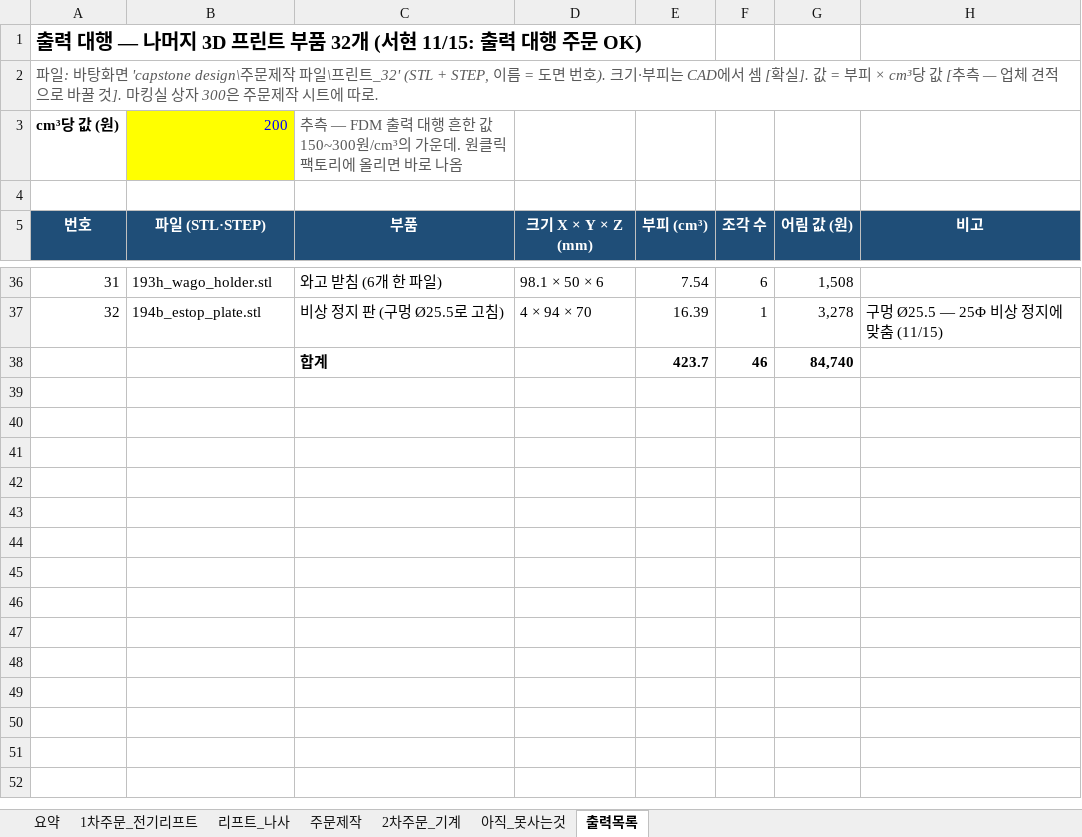
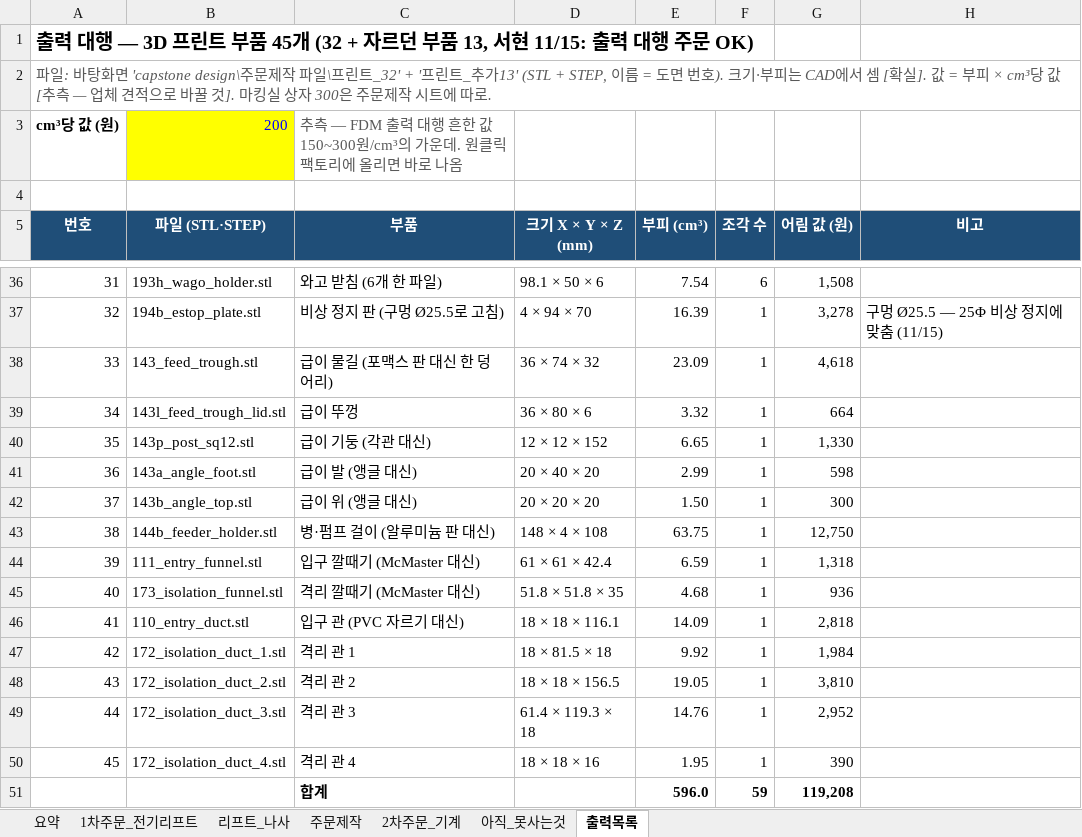
Before and after one commit to britams/-capstone-project-repo, an Excel workbook: purchase/부품정리_2026-11-15.xlsx, sheet 출력목록, drawn as a sheet; only a part is shown, gaps mark what is left out; values as stored, in another font and other column widths than the file's, no borders; removed rows and columns are numbered as before the commit, all else as after; the diff names each change by its address in the sheet, - before the commit and + after, or states it on an @@ line.

```diff
--- a/purchase/부품정리_2026-11-15.xlsx (sheet 출력목록)
+++ b/purchase/부품정리_2026-11-15.xlsx (sheet 출력목록)
@@ column A (번호) renumbered between rows 1 and 2 @@
-row 38:  |  | 합계 |  | 423.7 | 46 | 84,740
+row 38: 33 | 143_feed_trough.stl | 급이 물길 (포맥스 판 대신 한 덩어리) | 36 × 74 × 32 | 23.09 | 1 | 4,618
+row 39: 34 | 143l_feed_trough_lid.stl | 급이 뚜껑 | 36 × 80 × 6 | 3.32 | 1 | 664
+row 40: 35 | 143p_post_sq12.stl | 급이 기둥 (각관 대신) | 12 × 12 × 152 | 6.65 | 1 | 1,330
+row 41: 36 | 143a_angle_foot.stl | 급이 발 (앵글 대신) | 20 × 40 × 20 | 2.99 | 1 | 598
+row 42: 37 | 143b_angle_top.stl | 급이 위 (앵글 대신) | 20 × 20 × 20 | 1.50 | 1 | 300
+row 43: 38 | 144b_feeder_holder.stl | 병·펌프 걸이 (알루미늄 판 대신) | 148 × 4 × 108 | 63.75 | 1 | 12,750
+row 44: 39 | 111_entry_funnel.stl | 입구 깔때기 (McMaster 대신) | 61 × 61 × 42.4 | 6.59 | 1 | 1,318
+row 45: 40 | 173_isolation_funnel.stl | 격리 깔때기 (McMaster 대신) | 51.8 × 51.8 × 35 | 4.68 | 1 | 936
+row 46: 41 | 110_entry_duct.stl | 입구 관 (PVC 자르기 대신) | 18 × 18 × 116.1 | 14.09 | 1 | 2,818
+row 47: 42 | 172_isolation_duct_1.stl | 격리 관 1 | 18 × 81.5 × 18 | 9.92 | 1 | 1,984
+row 48: 43 | 172_isolation_duct_2.stl | 격리 관 2 | 18 × 18 × 156.5 | 19.05 | 1 | 3,810
+row 49: 44 | 172_isolation_duct_3.stl | 격리 관 3 | 61.4 × 119.3 × 18 | 14.76 | 1 | 2,952
+row 50: 45 | 172_isolation_duct_4.stl | 격리 관 4 | 18 × 18 × 16 | 1.95 | 1 | 390
+row 51:  |  | 합계 |  | 596.0 | 59 | 119,208
```
Also changed, not shown: sheet 아직_못사는것, sheet 2차주문_기계, sheet 요약, sheet 주문제작, formulas that keep their value, 2 other files.
